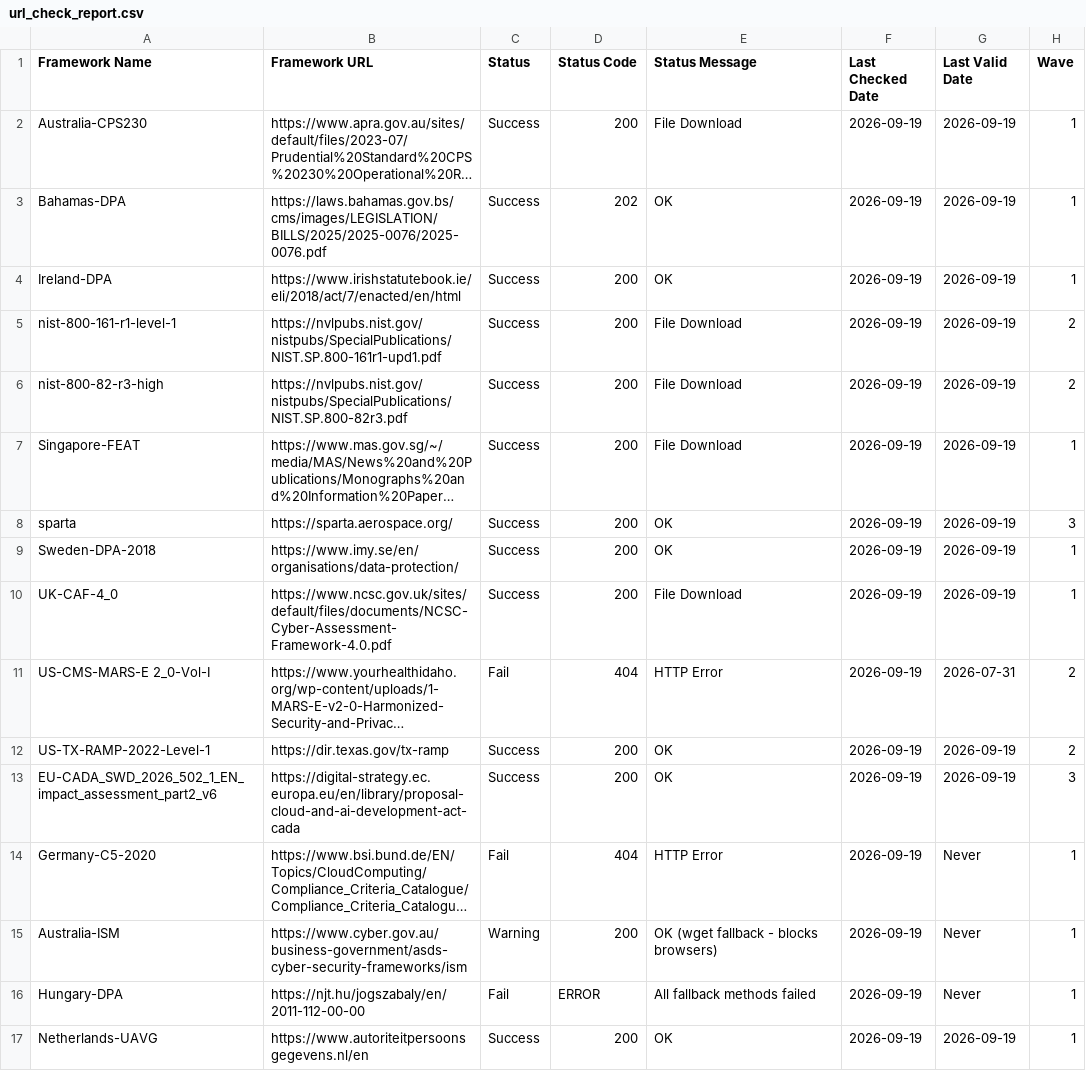
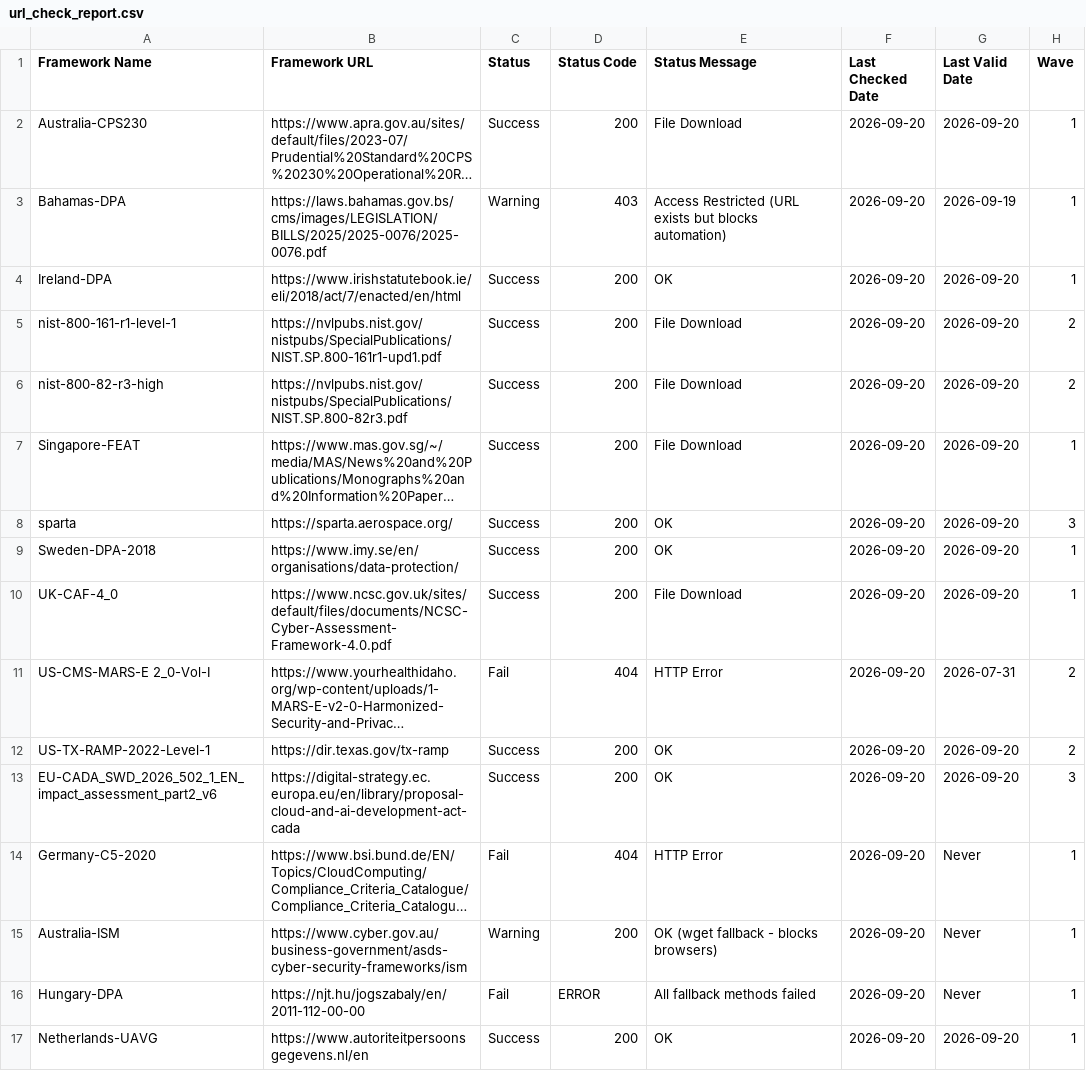
Before and after one commit to software-innovation-lab/url-checker, a CSV file: output/url_check_report.csv, drawn as a sheet; long unchanged cells end in …; the diff names each change by its address in the sheet, - before the commit and + after, or states it on an @@ line.

```diff
--- a/output/url_check_report.csv
+++ b/output/url_check_report.csv
-F2:F17 (Last Checked Date): 2026-09-19
+F2:F17 (Last Checked Date): 2026-09-20
-G2 (Last Valid Date): 2026-09-19
+G2 (Last Valid Date): 2026-09-20
-C3 (Status): Success
+C3 (Status): Warning
-D3 (Status Code): 202
+D3 (Status Code): 403
-E3 (Status Message): OK
+E3 (Status Message): Access Restricted (URL exists but blocks automation)
-G4:G10 (Last Valid Date): 2026-09-19
+G4:G10 (Last Valid Date): 2026-09-20
-G12:G13 (Last Valid Date): 2026-09-19
+G12:G13 (Last Valid Date): 2026-09-20
-G17 (Last Valid Date): 2026-09-19
+G17 (Last Valid Date): 2026-09-20
```
Also changed, not shown: 1 other file.
